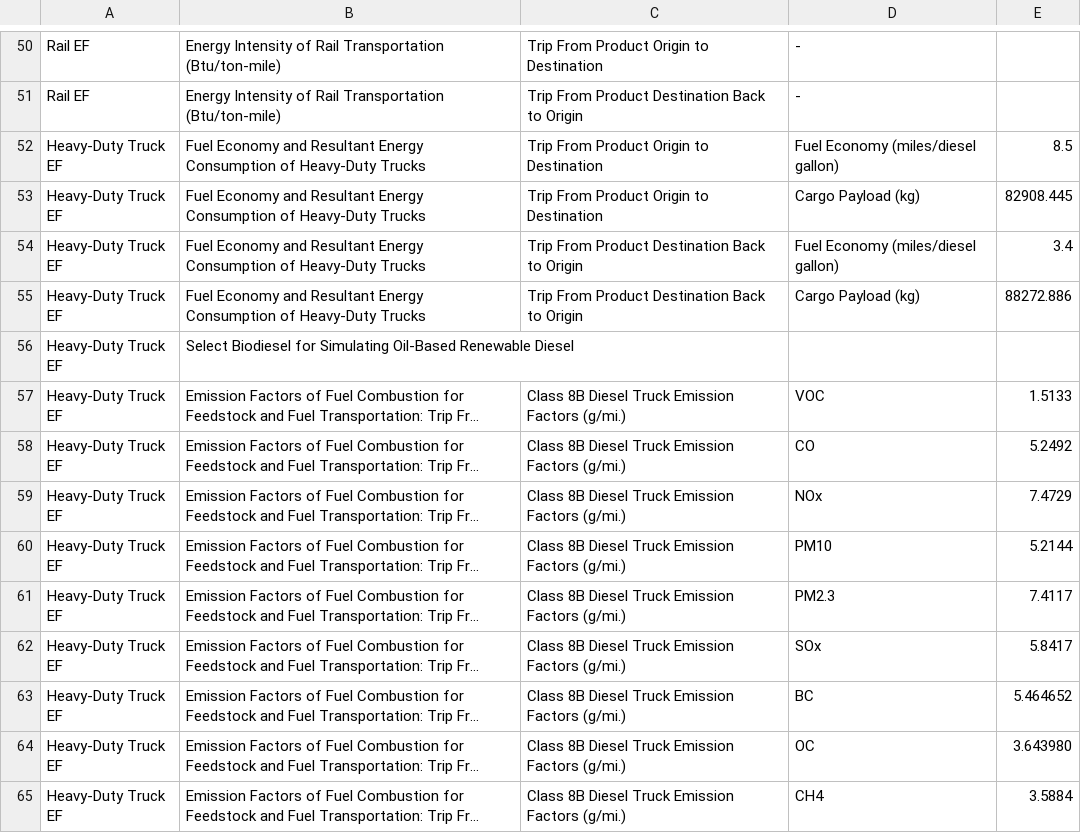
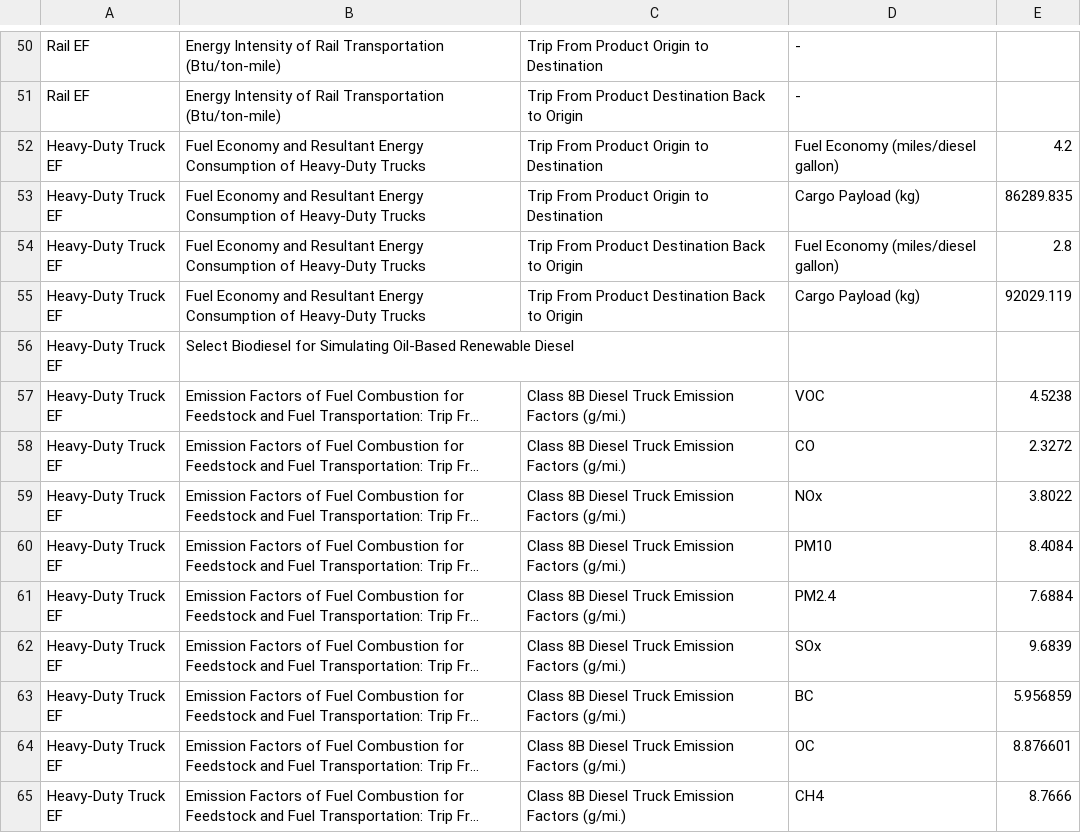
Before and after one commit to RMI/OPEM, a CSV file: opem_input.csv, drawn as a sheet; only a part is shown, gaps mark what is left out; long unchanged cells end in …; the diff covers the shown part only; the diff names each change by its address in the sheet, - before the commit and + after, or states it on an @@ line.

Commit message:
fix autofill error in input csv

```diff
--- a/opem_input.csv
+++ b/opem_input.csv
-E52: 8.5
+E52: 4.2
-E53: 82908.445
+E53: 86289.835
-E54: 3.4
+E54: 2.8
-E55: 88272.886
+E55: 92029.119
-E57: 1.5133
+E57: 4.5238
-E58: 5.2492
+E58: 2.3272
-E59: 7.4729
+E59: 3.8022
-E60: 5.2144
+E60: 8.4084
-D61: PM2.3
+D61: PM2.4
-E61: 7.4117
+E61: 7.6884
-E62: 5.8417
+E62: 9.6839
-E63: 5.464652
+E63: 5.956859
-E64: 3.643980
+E64: 8.876601
-E65: 3.5884
+E65: 8.7666
```
Also changed, not shown: 83 edited cells elsewhere in this file.
